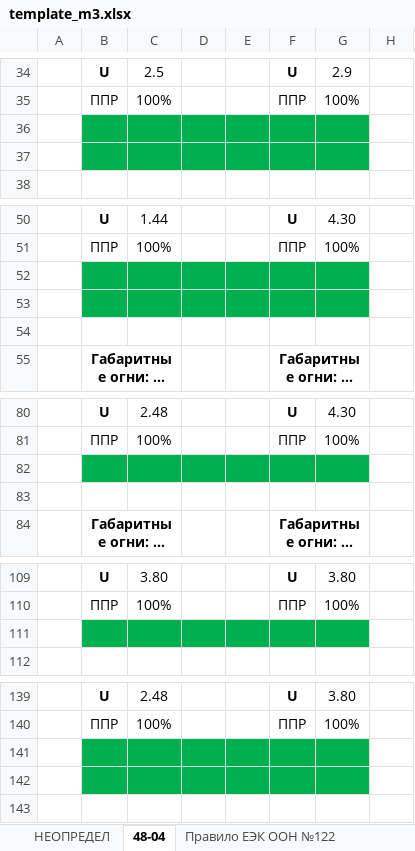
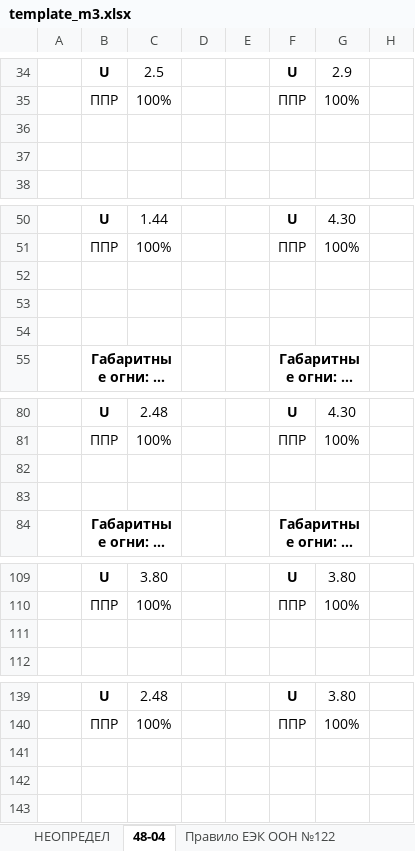
Before and after one commit to DalerK5/Siteprtcl, an Excel workbook: m2_m3/template_m3.xlsx, sheet 48-04, drawn as a sheet; only a part is shown, gaps mark what is left out; long unchanged cells end in …; values as stored, in another font and other column widths than the file's, no borders; the diff covers the shown part only; the diff names each change by its address in the sheet, - before the commit and + after, or states it on an @@ line.

```diff
--- a/m2_m3/template_m3.xlsx (sheet 48-04)
+++ b/m2_m3/template_m3.xlsx (sheet 48-04)
-B36:G37 fill: #00B050
+B36:G37 fill: none
-B52:G53 fill: #00B050
+B52:G53 fill: none
-B82:G82 fill: #00B050
+B82:G82 fill: none
-B111:G111 fill: #00B050
+B111:G111 fill: none
-B141:G142 fill: #00B050
+B141:G142 fill: none
```
Also changed, not shown: cell formats elsewhere in this sheet, sheet Масса, sheet НЕОПРЕДЕЛ, sheet Правила ЕЭК ООН № 46, formulas that keep their value, 9 other files.
